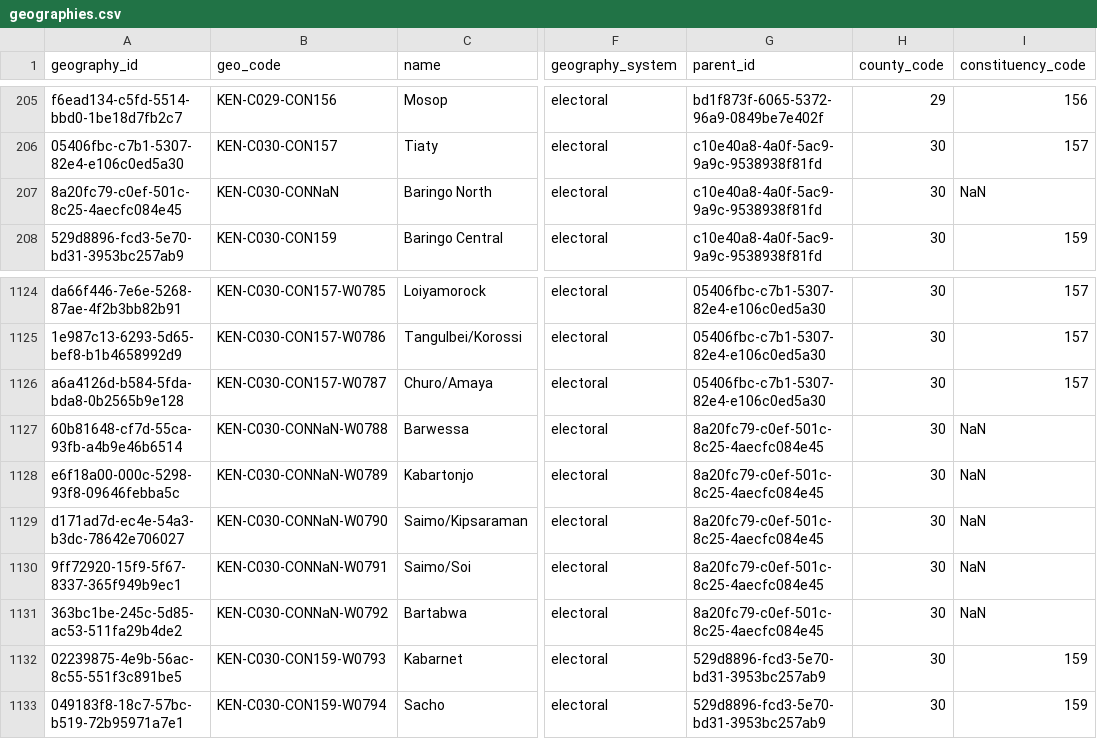
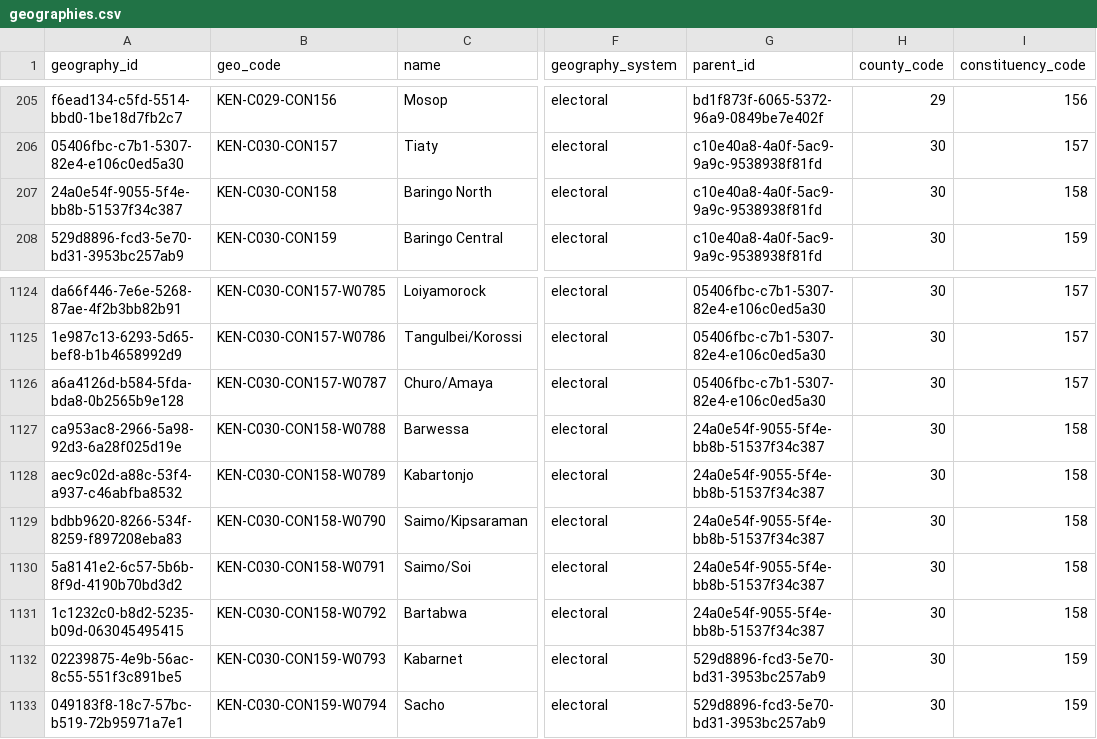
Before and after one commit to dansamuka/kenya-data-atlas, a CSV file: data/geography/registry/geographies.csv, drawn as a sheet; only a part is shown, gaps mark what is left out; the diff names each change by its address in the sheet, - before the commit and + after, or states it on an @@ line.

```diff
--- a/data/geography/registry/geographies.csv
+++ b/data/geography/registry/geographies.csv
-A207 (geography_id): 8a20fc79-c0ef-501c-8c25-4aecfc084e45
+A207 (geography_id): 24a0e54f-9055-5f4e-bb8b-51537f34c387
-B207 (geo_code): KEN-C030-CONNaN
+B207 (geo_code): KEN-C030-CON158
-I207 (constituency_code): NaN
+I207 (constituency_code): 158
-A1127 (geography_id): 60b81648-cf7d-55ca-93fb-a4b9e46b6514
+A1127 (geography_id): ca953ac8-2966-5a98-92d3-6a28f025d19e
-B1127 (geo_code): KEN-C030-CONNaN-W0788
+B1127 (geo_code): KEN-C030-CON158-W0788
-G1127:G1131 (parent_id): 8a20fc79-c0ef-501c-8c25-4aecfc084e45
+G1127:G1131 (parent_id): 24a0e54f-9055-5f4e-bb8b-51537f34c387
-I1127:I1131 (constituency_code): NaN
+I1127:I1131 (constituency_code): 158
-A1128 (geography_id): e6f18a00-000c-5298-93f8-09646febba5c
+A1128 (geography_id): aec9c02d-a88c-53f4-a937-c46abfba8532
-B1128 (geo_code): KEN-C030-CONNaN-W0789
+B1128 (geo_code): KEN-C030-CON158-W0789
-A1129 (geography_id): d171ad7d-ec4e-54a3-b3dc-78642e706027
+A1129 (geography_id): bdbb9620-8266-534f-8259-f897208eba83
-B1129 (geo_code): KEN-C030-CONNaN-W0790
+B1129 (geo_code): KEN-C030-CON158-W0790
-A1130 (geography_id): 9ff72920-15f9-5f67-8337-365f949b9ec1
+A1130 (geography_id): 5a8141e2-6c57-5b6b-8f9d-4190b70bd3d2
-B1130 (geo_code): KEN-C030-CONNaN-W0791
+B1130 (geo_code): KEN-C030-CON158-W0791
-A1131 (geography_id): 363bc1be-245c-5d85-ac53-511fa29b4de2
+A1131 (geography_id): 1c1232c0-b8d2-5235-b09d-063045495415
-B1131 (geo_code): KEN-C030-CONNaN-W0792
+B1131 (geo_code): KEN-C030-CON158-W0792
```
Also changed, not shown: data/geography/registry/aliases.csv, 47 other files.
